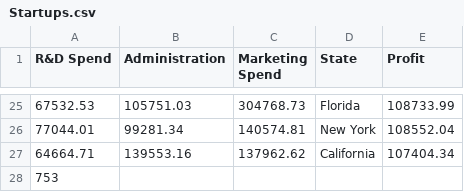
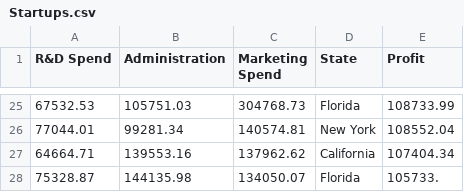
Before and after one commit to quaerera/ML-Ducky, a CSV file: src/data/Startups.csv, drawn as a sheet; only a part is shown, gaps mark what is left out.

Commit message:
Docs...

```diff
--- a/src/data/Startups.csv
+++ b/src/data/Startups.csv
@@ -27,2 +27,2 @@ R&D Spend,Administration,Marketing Spend,State,Profit
 64664.71,139553.16,137962.62,California,107404.34
-753
+75328.87,144135.98,134050.07,Florida,105733.
```
